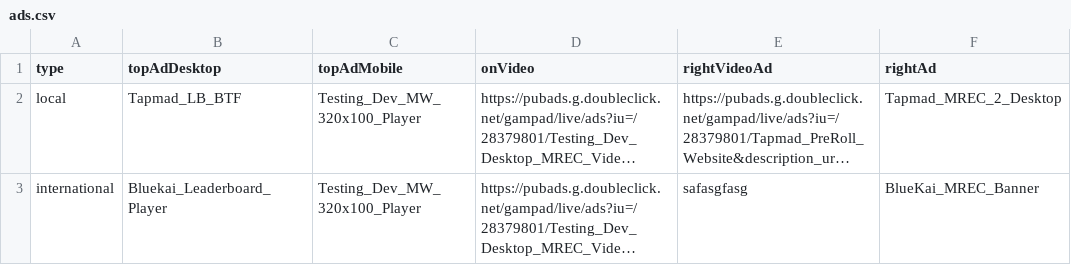
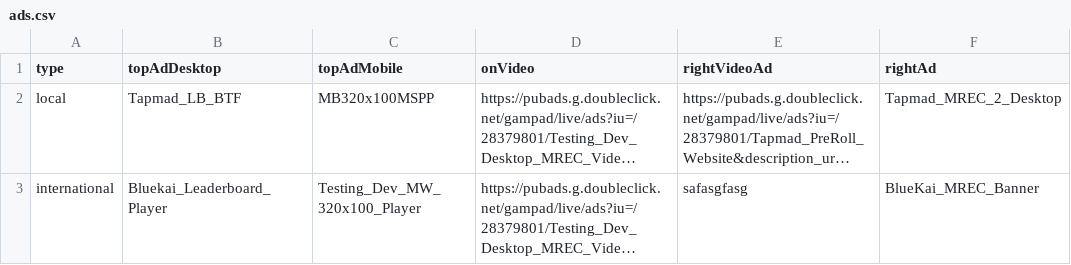
Before and after one commit to khizersh/tapmad-heroku, a CSV file: public/ads.csv, drawn as a sheet; only a part is shown; long unchanged cells end in …; the diff names each change by its address in the sheet, - before the commit and + after, or states it on an @@ line.

```diff
--- a/public/ads.csv
+++ b/public/ads.csv
-C2 (topAdMobile): Testing_Dev_MW_320x100_Player
+C2 (topAdMobile): MB320x100MSPP
```
Also changed, not shown: 8 other files.
